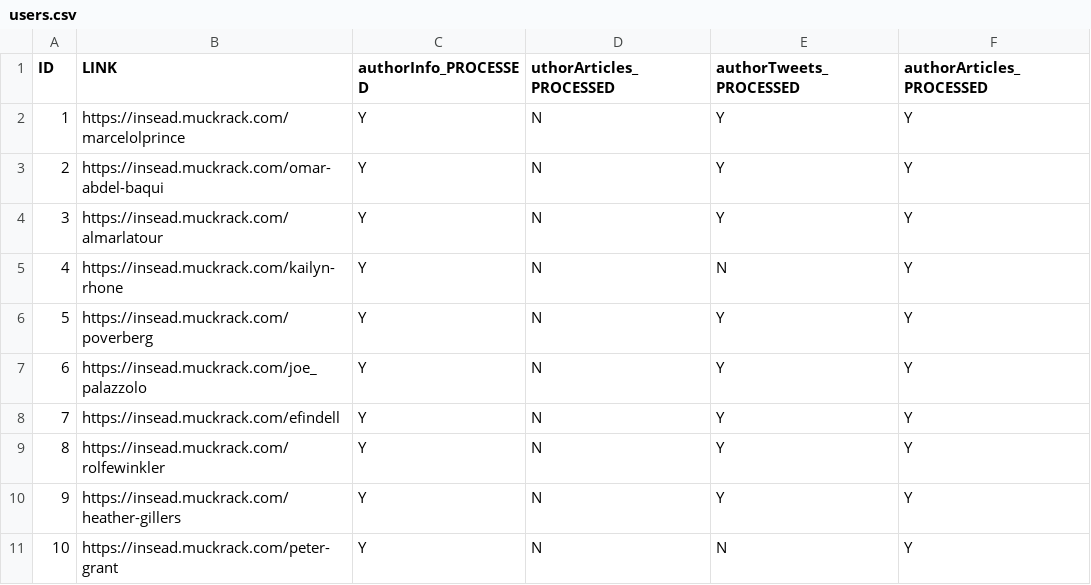
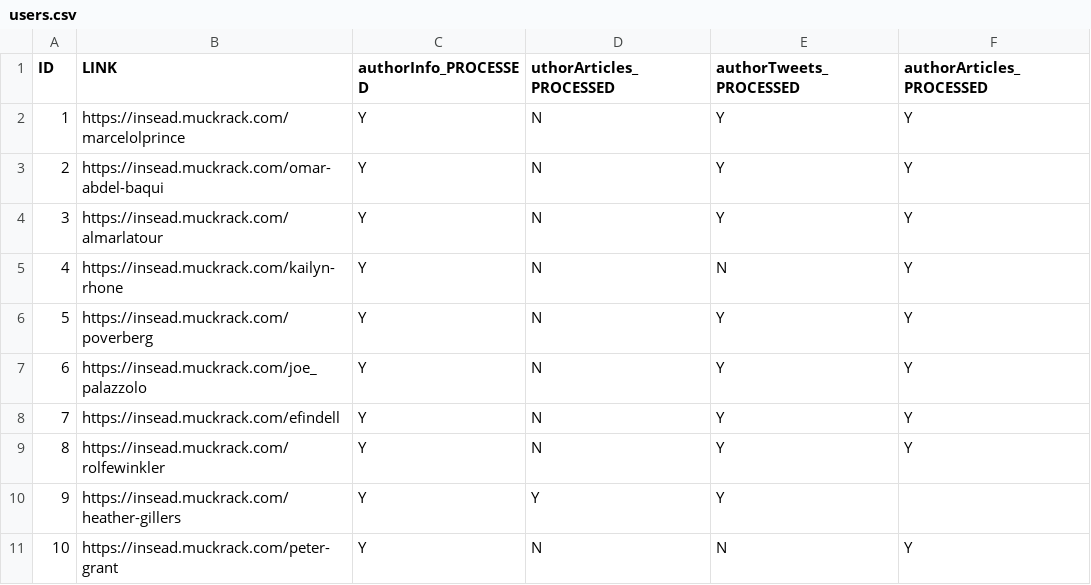
Before and after one commit to ferru97/InseadScraper, a CSV file: input/users.csv, drawn as a sheet.

```diff
--- a/input/users.csv
+++ b/input/users.csv
@@ -9,3 +9,3 @@ ID,LINK,authorInfo_PROCESSED,uthorArticles_PROCESSED,authorTweets_PROCESSED,auth
 8,https://insead.muckrack.com/rolfewinkler,Y,N,Y,Y
-9,https://insead.muckrack.com/heather-gillers,Y,N,Y,Y
+9,https://insead.muckrack.com/heather-gillers,Y,Y,Y,
 10,https://insead.muckrack.com/peter-grant,Y,N,N,Y
```
Also changed, not shown: output/authorInfo.csv, 2 other files.
